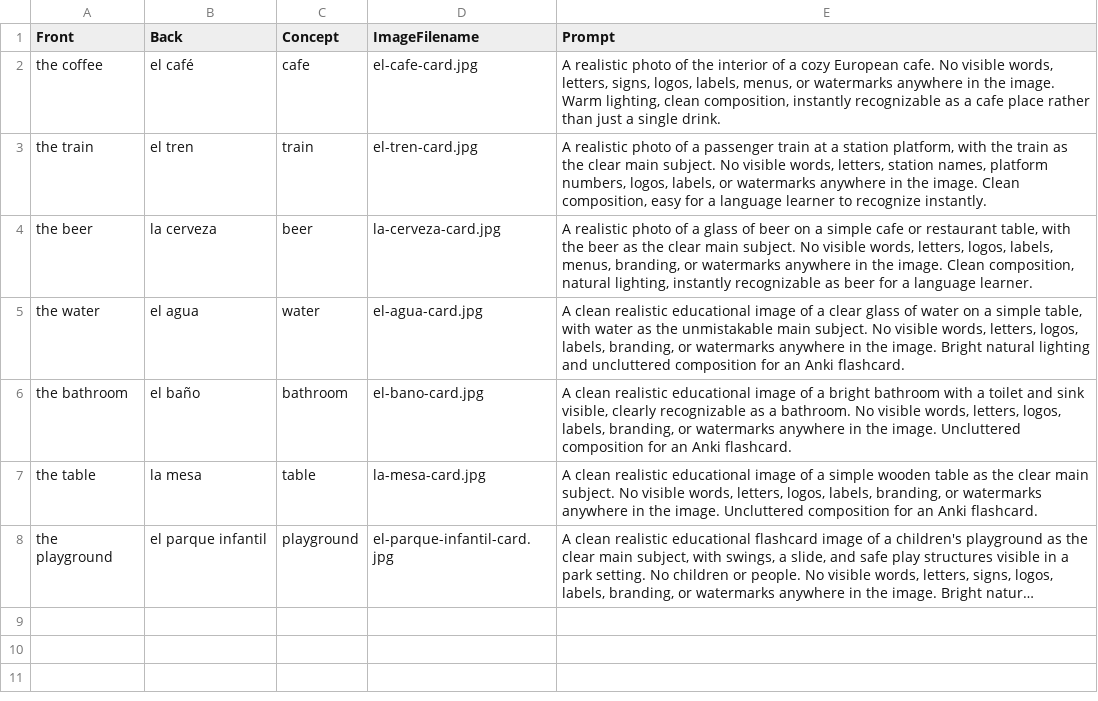
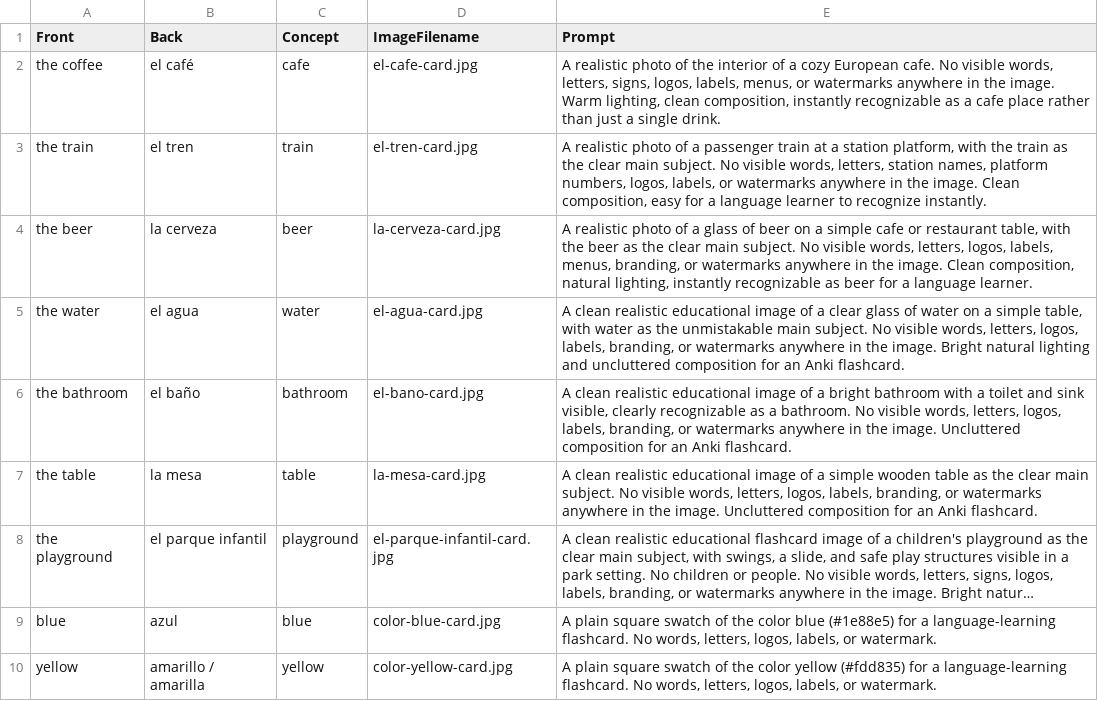
Before and after one commit to gregagi/language-learning, a CSV file: spanish/images/nouns_image_prompts.csv, drawn as a sheet; long unchanged cells end in …; the diff names each change by its address in the sheet, - before the commit and + after, or states it on an @@ line.

Commit message:
Add Spanish color image deck

```diff
--- a/spanish/images/nouns_image_prompts.csv
+++ b/spanish/images/nouns_image_prompts.csv
+row 9: blue | azul | blue | color-blue-card.jpg | A plain square swatch of the color blue (#1e88e5) for a language-learning flashcard. No words, letters, logos, labels, or watermark.
+row 10: yellow | amarillo / amarilla | yellow | color-yellow-card.jpg | A plain square swatch of the color yellow (#fdd835) for a language-learning flashcard. No words, letters, logos, labels, or watermark.
```
Also changed, not shown: spanish/nouns_images.csv, 16 other files.
